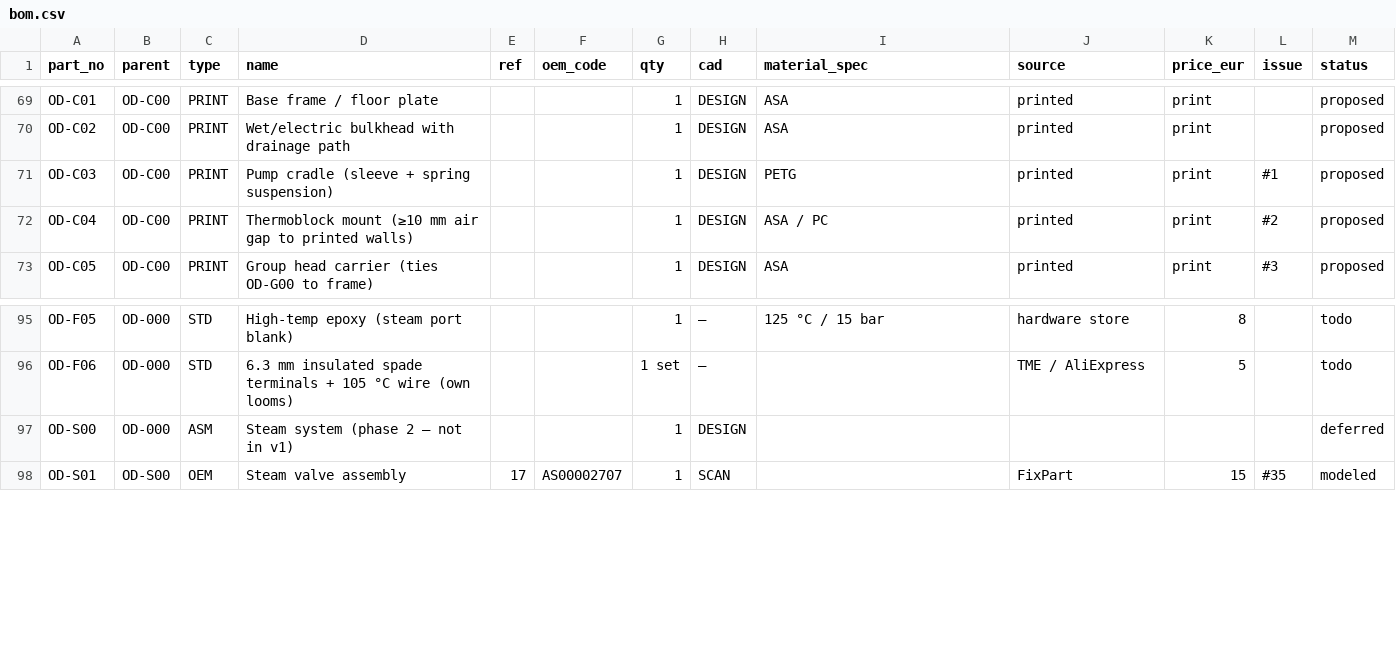
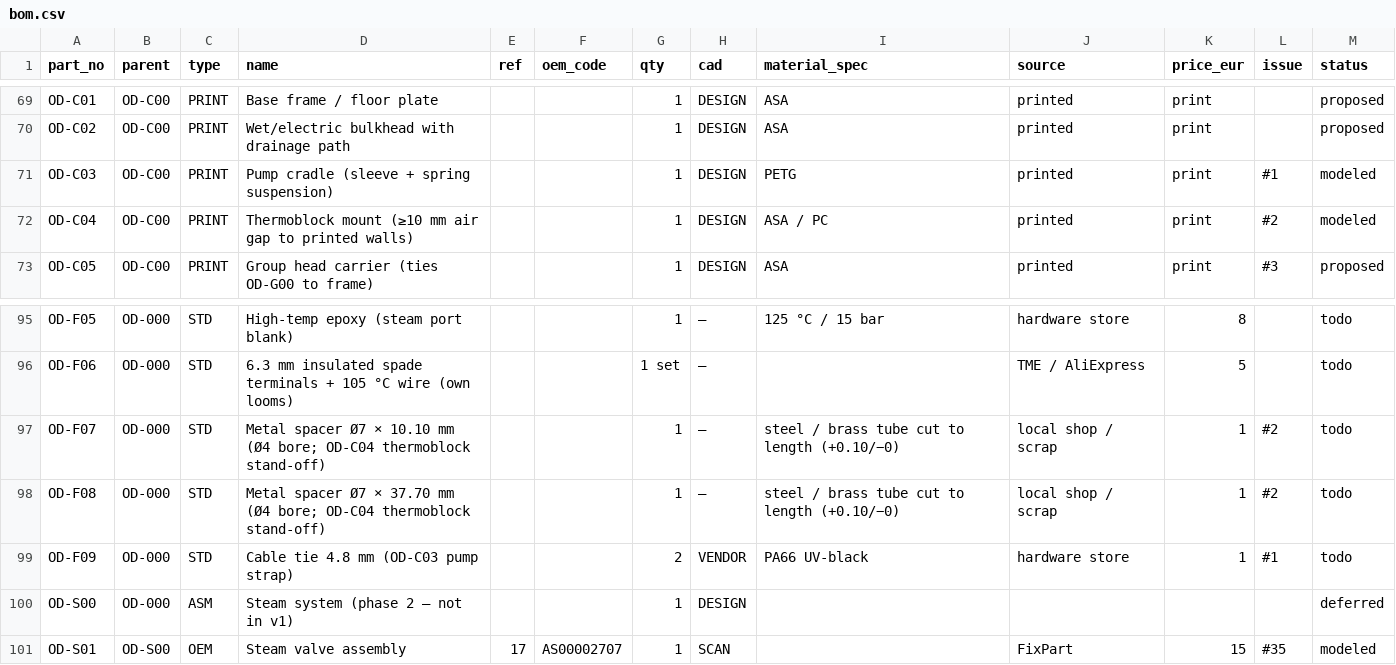
Before and after one commit to mikbalarikan/open-dedica, a CSV file: docs/bom.csv, drawn as a sheet; only a part is shown, gaps mark what is left out.

```diff
--- a/docs/bom.csv
+++ b/docs/bom.csv
@@ -70,4 +70,4 @@ OD-C01,OD-C00,PRINT,Base frame / floor plate,,,1,DESIGN,ASA,printed,print,,propo
 OD-C02,OD-C00,PRINT,Wet/electric bulkhead with drainage path,,,1,DESIGN,ASA,printed,print,,proposed
-OD-C03,OD-C00,PRINT,Pump cradle (sleeve + spring suspension),,,1,DESIGN,PETG,printed,print,#1,proposed
-OD-C04,OD-C00,PRINT,Thermoblock mount (≥10 mm air gap to printed walls),,,1,DESIGN,ASA / PC,printed,print,#2,proposed
+OD-C03,OD-C00,PRINT,Pump cradle (sleeve + spring suspension),,,1,DESIGN,PETG,printed,print,#1,modeled
+OD-C04,OD-C00,PRINT,Thermoblock mount (≥10 mm air gap to printed walls),,,1,DESIGN,ASA / PC,printed,print,#2,modeled
 OD-C05,OD-C00,PRINT,Group head carrier (ties OD-G00 to frame),,,1,DESIGN,ASA,printed,print,#3,proposed
@@ -96,2 +96,5 @@ OD-F05,OD-000,STD,High-temp epoxy (steam port blank),,,1,—,125 °C / 15 bar,ha
 OD-F06,OD-000,STD,6.3 mm insulated spade terminals + 105 °C wire (own looms),,,1 set,—,,TME / AliExpress,5,,todo
+OD-F07,OD-000,STD,Metal spacer Ø7 × 10.10 mm (Ø4 bore; OD-C04 thermoblock stand-off),,,1,—,steel / brass tube cut to length (+0.10/−0),local shop / scrap,1,#2,todo
+OD-F08,OD-000,STD,Metal spacer Ø7 × 37.70 mm (Ø4 bore; OD-C04 thermoblock stand-off),,,1,—,steel / brass tube cut to length (+0.10/−0),local shop / scrap,1,#2,todo
+OD-F09,OD-000,STD,Cable tie 4.8 mm (OD-C03 pump strap),,,2,VENDOR,PA66 UV-black,hardware store,1,#1,todo
 OD-S00,OD-000,ASM,Steam system (phase 2 — not in v1),,,1,DESIGN,,,,,deferred
```
Also changed, not shown: 2 other files.
